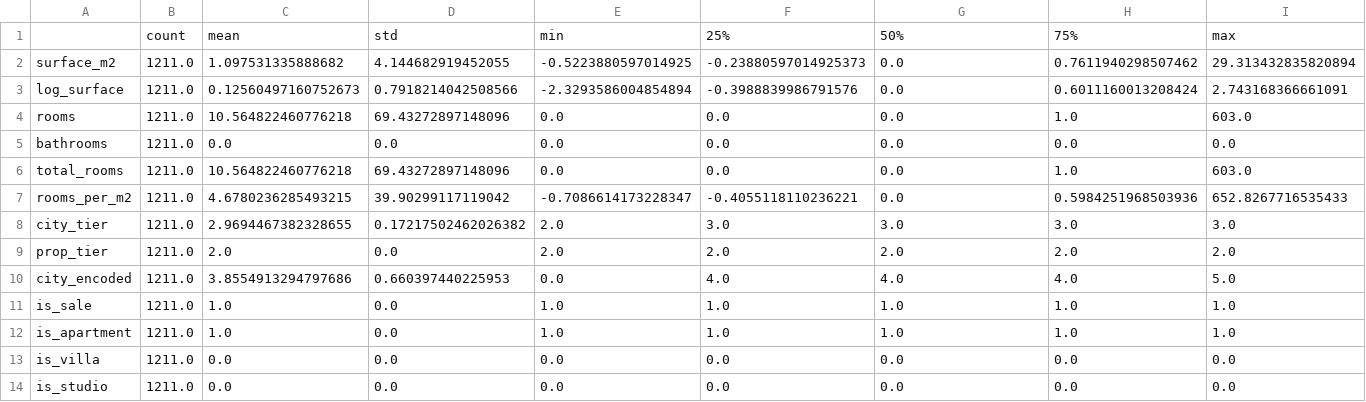
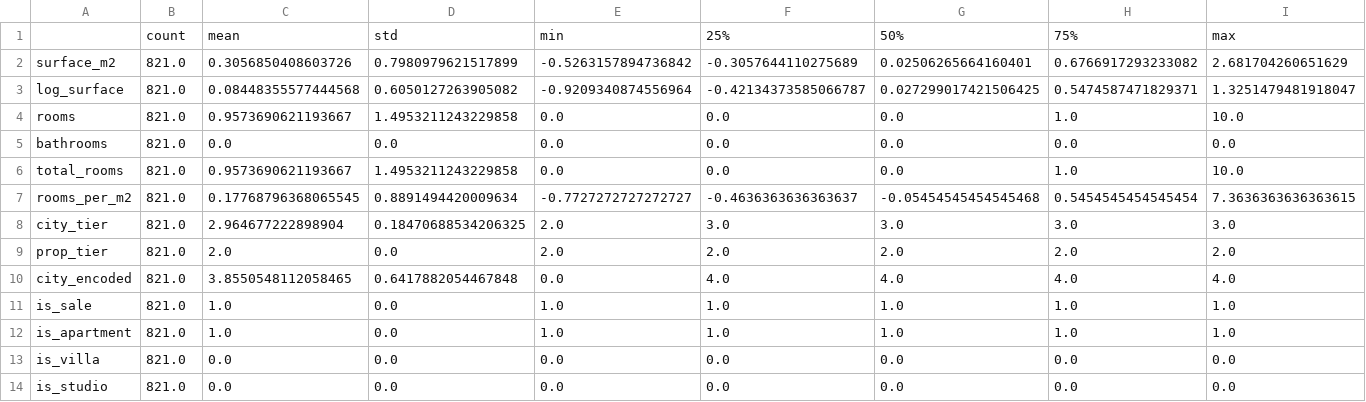
Before and after one commit to nourrajhii/Esprit-PI-4DS10-2026-EstateMind, a CSV file: pipeline/feature_report.csv, drawn as a sheet; only a part is shown; the diff names each change by its address in the sheet, - before the commit and + after, or states it on an @@ line.

```diff
--- a/pipeline/feature_report.csv
+++ b/pipeline/feature_report.csv
-B2:B14: 1211.0
+B2:B14: 821.0
-C2: 1.097531335888682
+C2: 0.3056850408603726
-D2: 4.144682919452055
+D2: 0.7980979621517899
-E2: -0.5223880597014925
+E2: -0.5263157894736842
-F2: -0.23880597014925373
+F2: -0.3057644110275689
-G2: 0.0
+G2: 0.02506265664160401
-H2: 0.7611940298507462
+H2: 0.6766917293233082
-I2: 29.313432835820894
+I2: 2.681704260651629
-C3: 0.12560497160752673
+C3: 0.08448355577444568
-D3: 0.7918214042508566
+D3: 0.6050127263905082
-E3: -2.3293586004854894
+E3: -0.9209340874556964
-F3: -0.3988839986791576
+F3: -0.42134373585066787
-G3: 0.0
+G3: 0.027299017421506425
-H3: 0.6011160013208424
+H3: 0.5474587471829371
-I3: 2.743168366661091
+I3: 1.3251479481918047
-C4: 10.564822460776218
+C4: 0.9573690621193667
-D4: 69.43272897148096
+D4: 1.4953211243229858
-I4: 603.0
+I4: 10.0
-C6: 10.564822460776218
+C6: 0.9573690621193667
-D6: 69.43272897148096
+D6: 1.4953211243229858
-I6: 603.0
+I6: 10.0
-C7: 4.6780236285493215
+C7: 0.17768796368065545
-D7: 39.90299117119042
+D7: 0.8891494420009634
-E7: -0.7086614173228347
+E7: -0.7727272727272727
-F7: -0.4055118110236221
+F7: -0.4636363636363637
-G7: 0.0
+G7: -0.05454545454545468
-H7: 0.5984251968503936
+H7: 0.5454545454545454
-I7: 652.8267716535433
+I7: 7.3636363636363615
-C8: 2.9694467382328655
+C8: 2.964677222898904
-D8: 0.17217502462026382
+D8: 0.18470688534206325
-C10: 3.8554913294797686
+C10: 3.8550548112058465
-D10: 0.660397440225953
+D10: 0.6417882054467848
-I10: 5.0
+I10: 4.0
```
Also changed, not shown: pipeline/y_test.csv, 14 other files.
